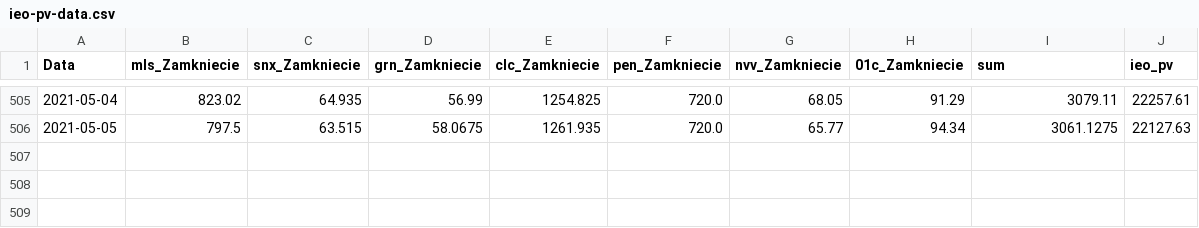
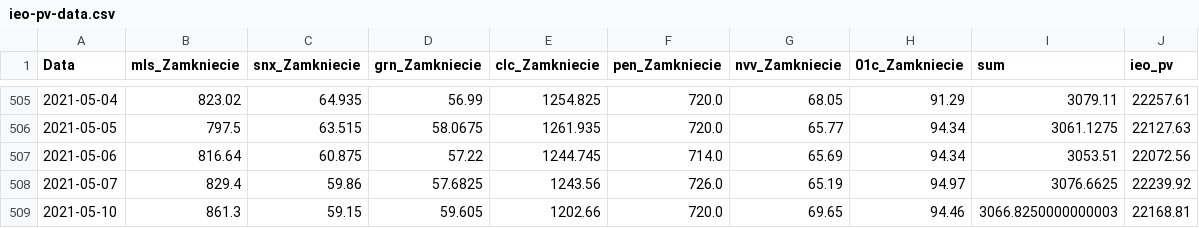
Before and after one commit to paweel-t/data-workshop, a CSV file: ieo-pv-data.csv, drawn as a sheet; only a part is shown, gaps mark what is left out.

Commit message:
Add files via upload

```diff
--- a/ieo-pv-data.csv
+++ b/ieo-pv-data.csv
@@ -506 +506,4 @@ Data,mls_Zamkniecie,snx_Zamkniecie,grn_Zamkniecie,clc_Zamkniecie,pen_Zamkniecie,
 2021-05-05,797.5,63.515,58.0675,1261.935,720.0,65.77,94.34,3061.1275,22127.63
+2021-05-06,816.64,60.875,57.22,1244.745,714.0,65.69,94.34,3053.51,22072.56
+2021-05-07,829.4,59.86,57.6825,1243.56,726.0,65.19,94.97,3076.6625,22239.92
+2021-05-10,861.3,59.15,59.605,1202.66,720.0,69.65,94.46,3066.8250000000003,22168.81
```
